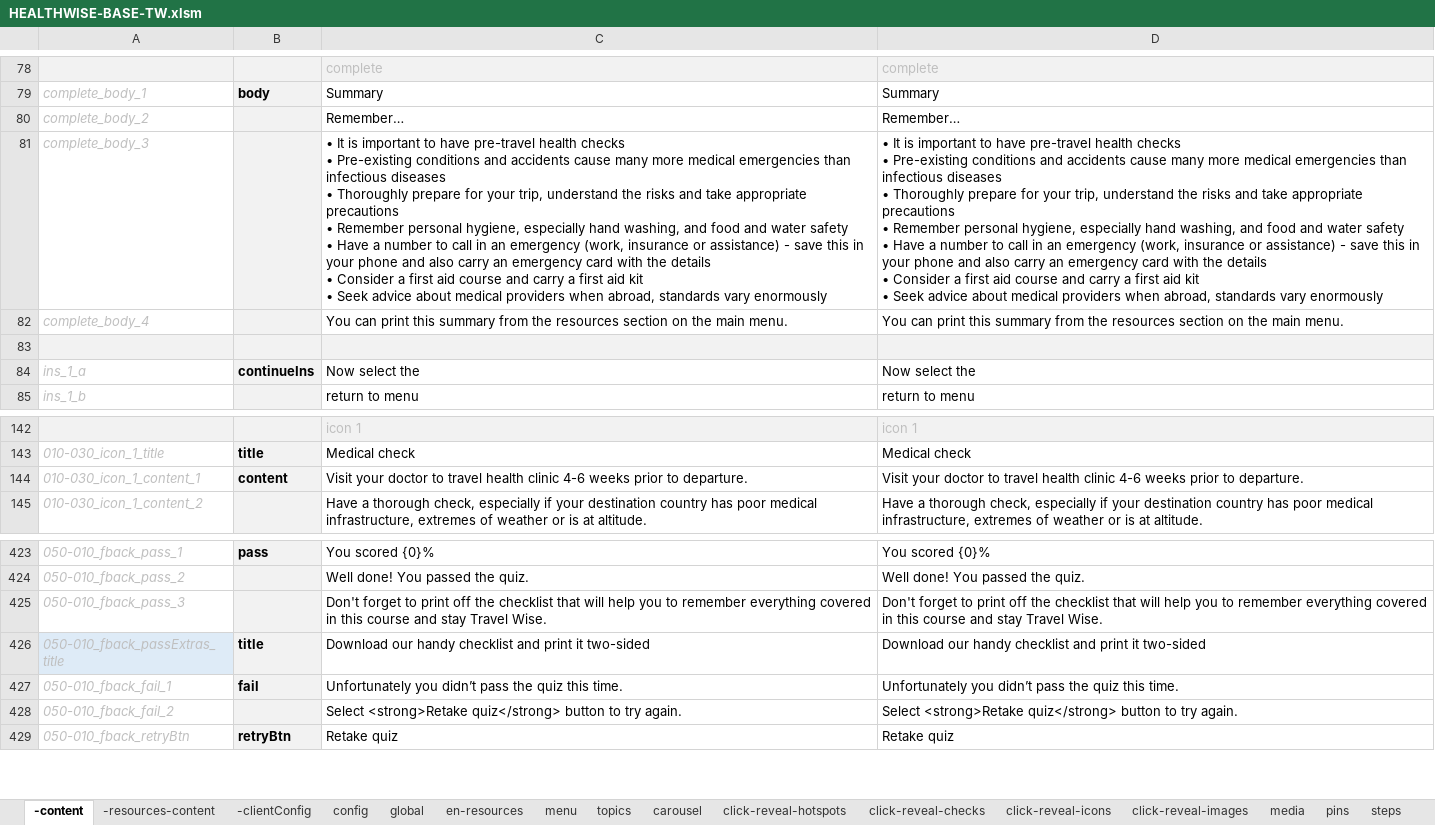
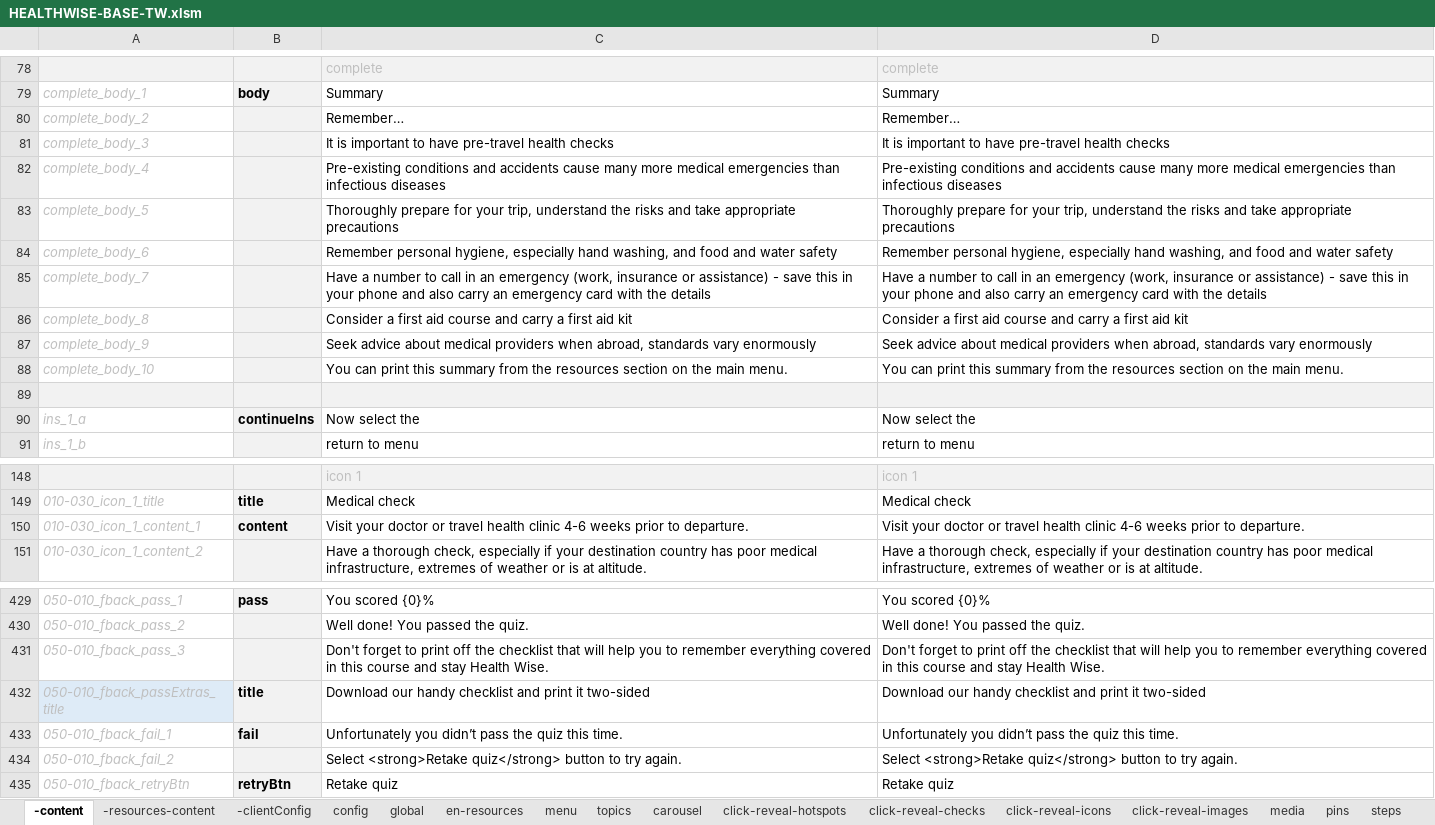
Before and after one commit to john-btw/healthwise2, an Excel workbook: src/HEALTHWISE-BASE-TW.xlsm, sheet -content, drawn as a sheet; only a part is shown, gaps mark what is left out; values as stored, in another font and other column widths than the file's, no borders; addresses are those after the commit; ↵ is a line break in a cell; the diff names each change by its address in the sheet, - before the commit and + after, or states it on an @@ line.

Commit message:
added summary

```diff
--- a/src/HEALTHWISE-BASE-TW.xlsm (sheet -content)
+++ b/src/HEALTHWISE-BASE-TW.xlsm (sheet -content)
-C81: • It is important to have pre-travel health checks ↵ • Pre-existing conditions and accidents cause many more medical emergencies than infectious diseases ↵ • Thoroughly prepare for your trip, understand the risks and take appropriate precautions ↵ • Remember personal hygiene, especially hand washing, and food and water safety ↵ • Have a number to call in an emergency (work, insurance or assistance) - save this in your phone and also carry an emergency card with the details ↵ • Consider a first aid course and carry a first aid kit ↵ • Seek advice about medical providers when abroad, standards vary enormously
+C81: It is important to have pre-travel health checks
-D81: • It is important to have pre-travel health checks ↵ • Pre-existing conditions and accidents cause many more medical emergencies than infectious diseases ↵ • Thoroughly prepare for your trip, understand the risks and take appropriate precautions ↵ • Remember personal hygiene, especially hand washing, and food and water safety ↵ • Have a number to call in an emergency (work, insurance or assistance) - save this in your phone and also carry an emergency card with the details ↵ • Consider a first aid course and carry a first aid kit ↵ • Seek advice about medical providers when abroad, standards vary enormously
+D81: It is important to have pre-travel health checks
-C82: You can print this summary from the resources section on the main menu.
+C82: Pre-existing conditions and accidents cause many more medical emergencies than infectious diseases
-D82: You can print this summary from the resources section on the main menu.
+D82: Pre-existing conditions and accidents cause many more medical emergencies than infectious diseases
+row 83: complete_body_5 |  | Thoroughly prepare for your trip, understand the risks and take appropriate precautions | Thoroughly prepare for your trip, understand the risks and take appropriate precautions
+row 84: complete_body_6 |  | Remember personal hygiene, especially hand washing, and food and water safety | Remember personal hygiene, especially hand washing, and food and water safety
+row 85: complete_body_7 |  | Have a number to call in an emergency (work, insurance or assistance) - save this in your phone and also carry an emergency card with the details | Have a number to call in an emergency (work, insurance or assistance) - save this in your phone and also carry an emergency card with the details
+row 86: complete_body_8 |  | Consider a first aid course and carry a first aid kit | Consider a first aid course and carry a first aid kit
+row 87: complete_body_9 |  | Seek advice about medical providers when abroad, standards vary enormously | Seek advice about medical providers when abroad, standards vary enormously
+row 88: complete_body_10 |  | You can print this summary from the resources section on the main menu. | You can print this summary from the resources section on the main menu.
-C150: …your doctor to travel health…
+C150: …your doctor or travel health…
-D150: …your doctor to travel health…
+D150: …your doctor or travel health…
-C431: …and stay Travel Wise.
+C431: …and stay Health Wise.
-D431: …and stay Travel Wise.
+D431: …and stay Health Wise.
```
Also changed, not shown: sheet quiz, sheet menu, formulas that keep their value, 2 other files.
